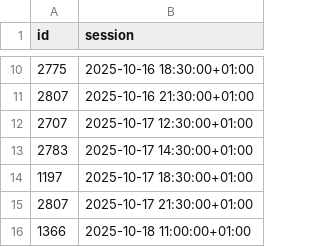
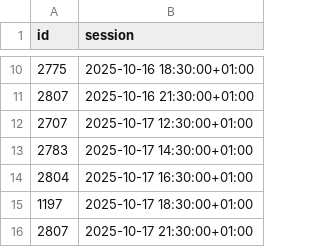
Before and after one commit to andrebastosdias/medeia-imdb, a CSV file: data/sessions.csv, drawn as a sheet; only a part is shown, gaps mark what is left out; the shorter side is filled out with more unchanged rows; the diff names each change by its address in the sheet, - before the commit and + after, or states it on an @@ line.

```diff
--- a/data/sessions.csv
+++ b/data/sessions.csv
+row 14: 2804 | 2025-10-17 16:30:00+01:00
```
